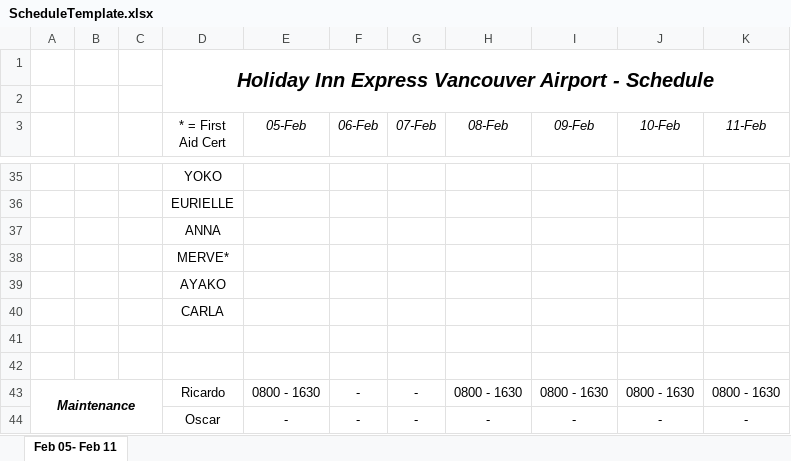
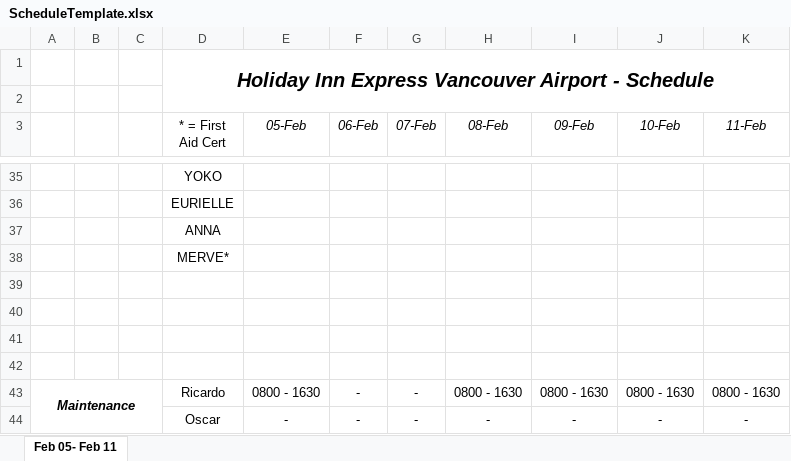
Before and after one commit to Pyrhex/WorkSchedulerV2, an Excel workbook: ScheduleTemplate.xlsx, sheet Feb 05- Feb 11, drawn as a sheet; only a part is shown, gaps mark what is left out; values as stored, in another font and other column widths than the file's, no borders; the diff names each change by its address in the sheet, - before the commit and + after, or states it on an @@ line.

```diff
--- a/ScheduleTemplate.xlsx (sheet Feb 05- Feb 11)
+++ b/ScheduleTemplate.xlsx (sheet Feb 05- Feb 11)
-D39 (* = First Aid Cert): AYAKO
+D39 (* = First Aid Cert): (empty)
-D40 (* = First Aid Cert): CARLA
+D40 (* = First Aid Cert): (empty)
```
Also changed, not shown: 6 other files.
